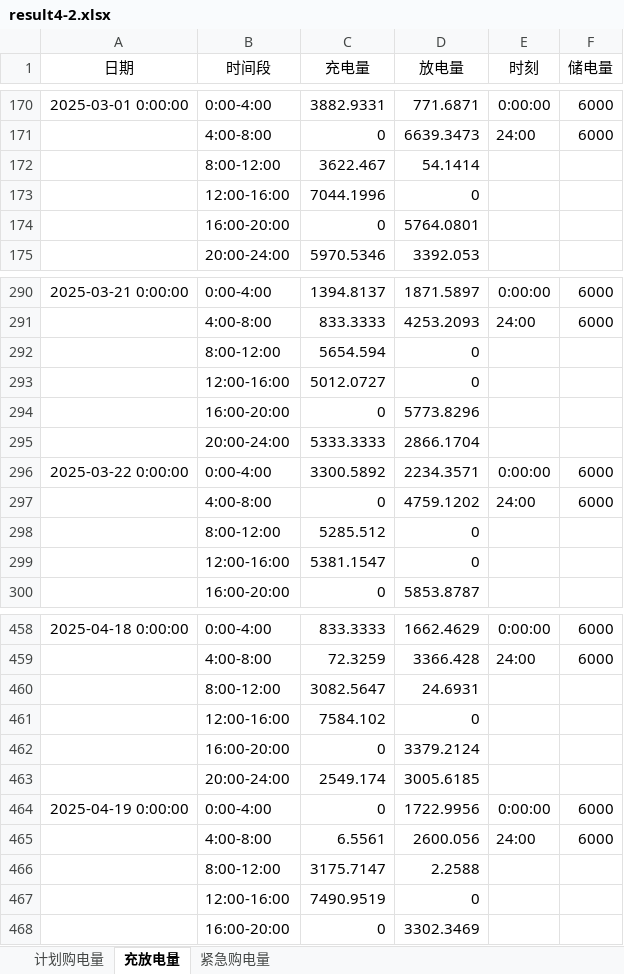
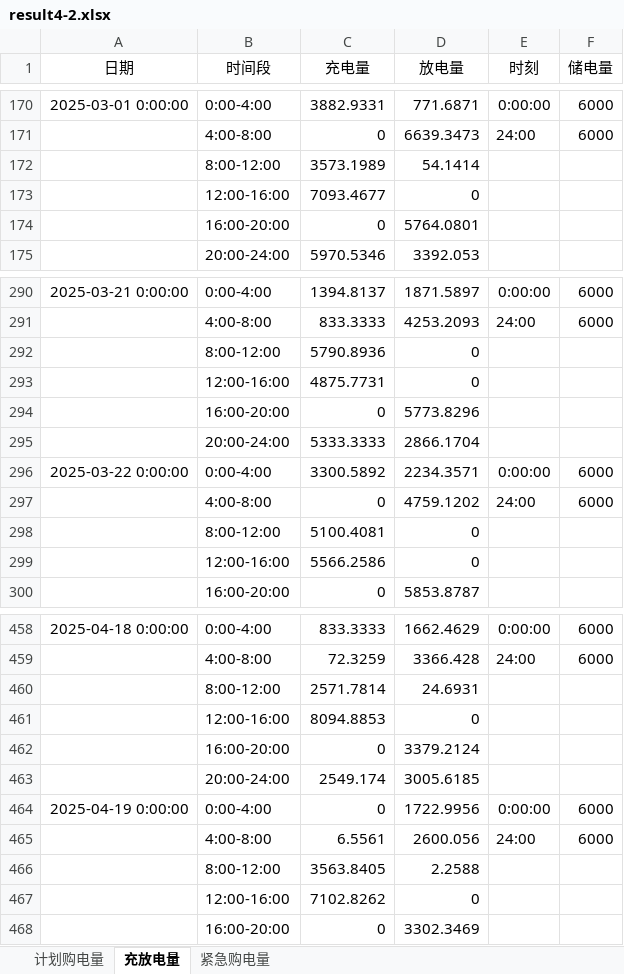
Before and after one commit to morozov130300/2026ModelingTraining, an Excel workbook: Q4/result4-2.xlsx, sheet 充放电量, drawn as a sheet; only a part is shown, gaps mark what is left out; values as stored, in another font and other column widths than the file's, no borders; the diff covers the shown part only; the diff names each change by its address in the sheet, - before the commit and + after, or states it on an @@ line.

```diff
--- a/Q4/result4-2.xlsx (sheet 充放电量)
+++ b/Q4/result4-2.xlsx (sheet 充放电量)
-C172 (充电量): 3622.467
+C172 (充电量): 3573.1989
-C173 (充电量): 7044.1996
+C173 (充电量): 7093.4677
-C292 (充电量): 5654.594
+C292 (充电量): 5790.8936
-C293 (充电量): 5012.0727
+C293 (充电量): 4875.7731
-C298 (充电量): 5285.512
+C298 (充电量): 5100.4081
-C299 (充电量): 5381.1547
+C299 (充电量): 5566.2586
-C460 (充电量): 3082.5647
+C460 (充电量): 2571.7814
-C461 (充电量): 7584.102
+C461 (充电量): 8094.8853
-C466 (充电量): 3175.7147
+C466 (充电量): 3563.8405
-C467 (充电量): 7490.9519
+C467 (充电量): 7102.8262
```
Also changed, not shown: 29 edited cells elsewhere in this sheet, sheet 计划购电量, sheet 紧急购电量, Q4/result4-3.xlsx, Q4/对照汇总.xlsx, 10 other files.
